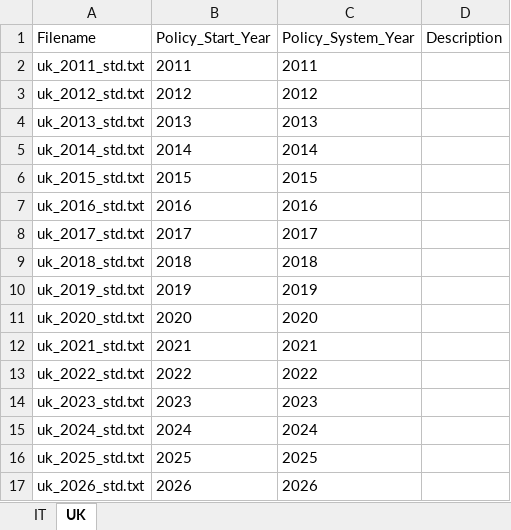
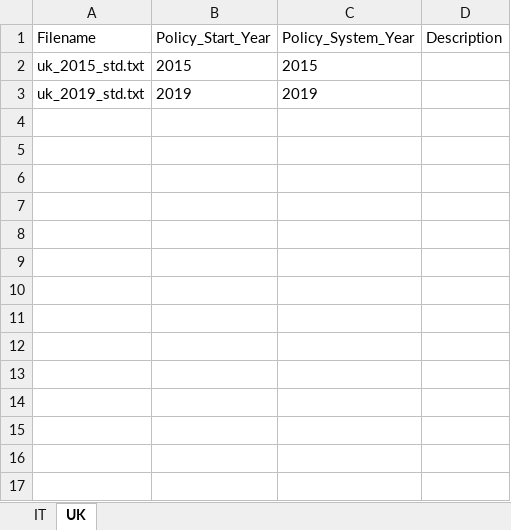
Before and after one commit to centreformicrosimulation/SimPaths, an Excel workbook: input/EUROMODpolicySchedule.xlsx, sheet UK, drawn as a sheet; values as stored, in another font and other column widths than the file's, no borders; the diff names each change by its address in the sheet, - before the commit and + after, or states it on an @@ line.

```diff
--- a/input/EUROMODpolicySchedule.xlsx (sheet UK)
+++ b/input/EUROMODpolicySchedule.xlsx (sheet UK)
-row 2: uk_2011_std.txt | 2011 | 2011
-row 3: uk_2012_std.txt | 2012 | 2012
-row 4: uk_2013_std.txt | 2013 | 2013
-row 5: uk_2014_std.txt | 2014 | 2014
-row 7: uk_2016_std.txt | 2016 | 2016
-row 8: uk_2017_std.txt | 2017 | 2017
-row 9: uk_2018_std.txt | 2018 | 2018
-row 11: uk_2020_std.txt | 2020 | 2020
-row 12: uk_2021_std.txt | 2021 | 2021
-row 13: uk_2022_std.txt | 2022 | 2022
-row 14: uk_2023_std.txt | 2023 | 2023
-row 15: uk_2024_std.txt | 2024 | 2024
-row 16: uk_2025_std.txt | 2025 | 2025
-row 17: uk_2026_std.txt | 2026 | 2026
```
Also changed, not shown: input/DatabaseCountryYear.xlsx, 2 other files.
